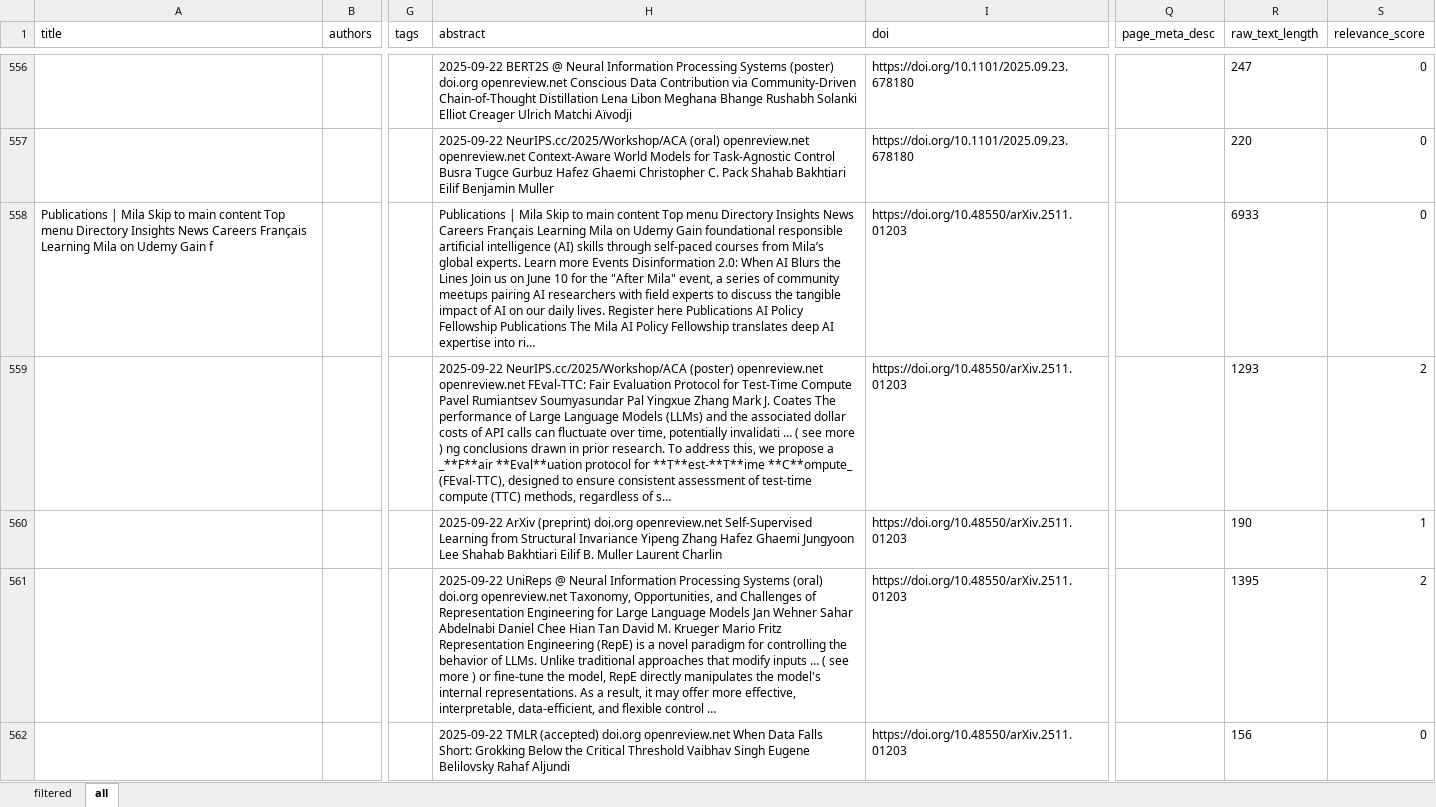
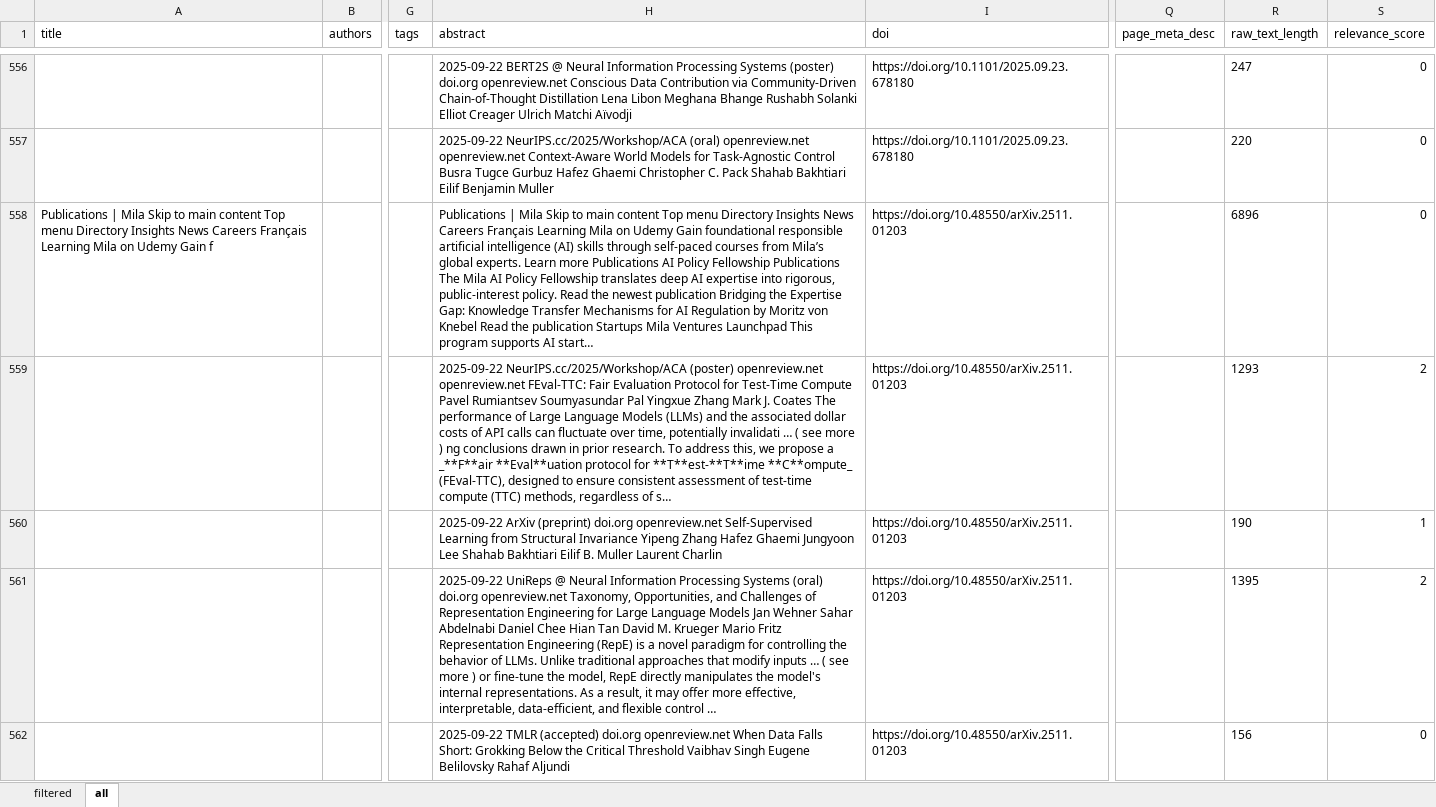
Before and after one commit to mjab06/Veille_Tech_MILA, an Excel workbook: data/mila_publications.xlsx, sheet all, drawn as a sheet; only a part is shown, gaps mark what is left out; values as stored, in another font and other column widths than the file's, no borders; the diff covers the shown part only; the diff names each change by its address in the sheet, - before the commit and + after, or states it on an @@ line.

```diff
--- a/data/mila_publications.xlsx (sheet all)
+++ b/data/mila_publications.xlsx (sheet all)
-H558 (abstract): …Learn more Events Disinformation 2.0: When AI Blurs the Lines Join us on June 10 for the "After Mila" event, a series of community meetups pairing AI researchers with field experts to discuss the tangible impact of AI on our daily lives. Register here Publications AI Policy Fellowship Publications The Mila AI Policy Fellowship translates deep AI expertise into ri…
+H558 (abstract): …Learn more Publications AI Policy Fellowship Publications The Mila AI Policy Fellowship translates deep AI expertise into rigorous, public-interest policy. Read the newest publication Bridging the Expertise Gap: Knowledge Transfer Mechanisms for AI Regulation by Moritz von Knebel Read the publication Startups Mila Ventures Launchpad This program supports AI start…
-R558 (raw_text_length): 6933
+R558 (raw_text_length): 6896
```
Also changed, not shown: 241 edited cells elsewhere in this sheet.
